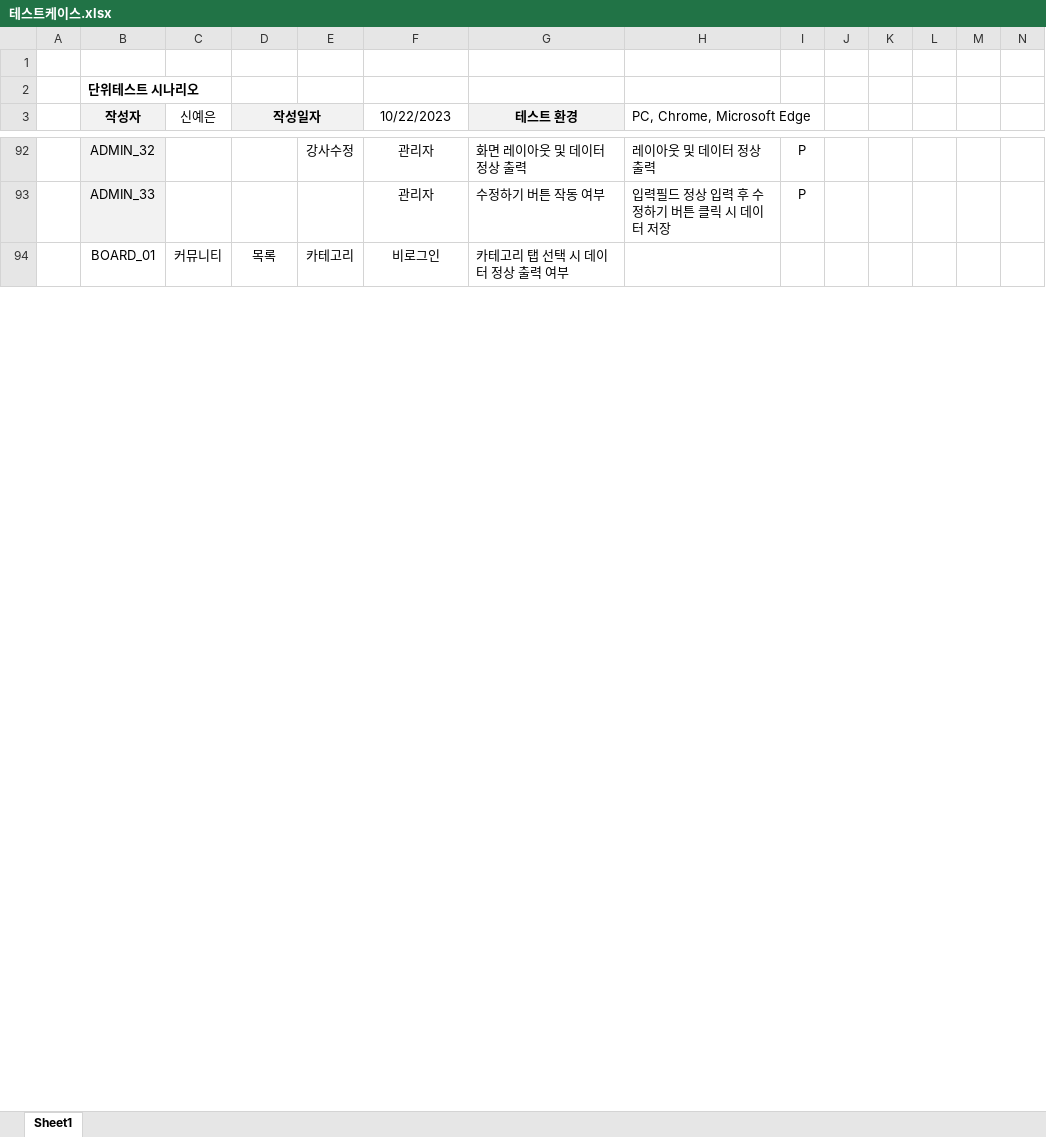
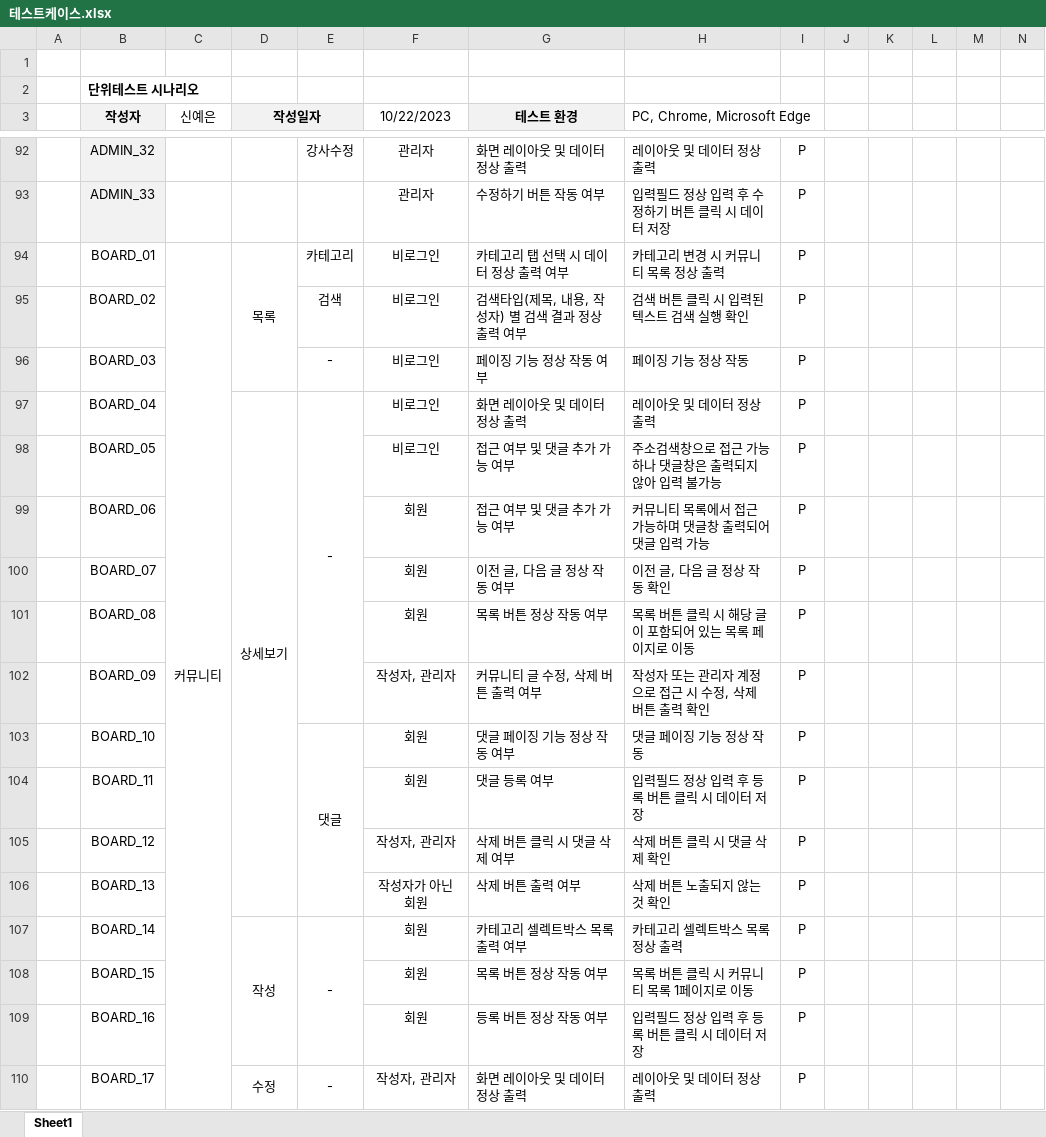
Before and after one commit to ChunjaeTeam3/TeamProject4, an Excel workbook: documents/통합테스트/테스트케이스.xlsx, sheet Sheet1, drawn as a sheet; only a part is shown, gaps mark what is left out; values as stored, in another font and other column widths than the file's, no borders; rows hold the shown columns only; the diff covers the shown part only; the diff names each change by its address in the sheet, - before the commit and + after, or states it on an @@ line.

```diff
--- a/documents/통합테스트/테스트케이스.xlsx (sheet Sheet1)
+++ b/documents/통합테스트/테스트케이스.xlsx (sheet Sheet1)
+C94:C113 merged
+D94:D96 merged
-H94 (PC, Chrome, Microsoft Edge): (empty)
+H94 (PC, Chrome, Microsoft Edge): 카테고리 변경 시 커뮤니티 목록 정상 출력
-I94: (empty)
+I94: P
+row 95:  | BOARD_02 |  |  | 검색 | 비로그인 | 검색타입(제목, 내용, 작성자) 별 검색 결과 정상 출력 여부 | 검색 버튼 클릭 시 입력된 텍스트 검색 실행 확인 | P
+row 96:  | BOARD_03 |  |  | - | 비로그인 | 페이징 기능 정상 작동 여부 | 페이징 기능 정상 작동 | P
+row 97:  | BOARD_04 |  | 상세보기 | - | 비로그인 | 화면 레이아웃 및 데이터 정상 출력 | 레이아웃 및 데이터 정상 출력 | P
+row 98:  | BOARD_05 |  |  |  | 비로그인 | 접근 여부 및 댓글 추가 가능 여부 | 주소검색창으로 접근 가능하나 댓글창은 출력되지 않아 입력 불가능 | P
+row 99:  | BOARD_06 |  |  |  | 회원 | 접근 여부 및 댓글 추가 가능 여부 | 커뮤니티 목록에서 접근 가능하며 댓글창 출력되어 댓글 입력 가능 | P
+row 100:  | BOARD_07 |  |  |  | 회원 | 이전 글, 다음 글 정상 작동 여부 | 이전 글, 다음 글 정상 작동 확인 | P
+row 101:  | BOARD_08 |  |  |  | 회원 | 목록 버튼 정상 작동 여부 | 목록 버튼 클릭 시 해당 글이 포함되어 있는 목록 페이지로 이동 | P
+row 102:  | BOARD_09 |  |  |  | 작성자, 관리자 | 커뮤니티 글 수정, 삭제 버튼 출력 여부 | 작성자 또는 관리자 계정으로 접근 시 수정, 삭제 버튼 출력 확인 | P
+row 103:  | BOARD_10 |  |  | 댓글 | 회원 | 댓글 페이징 기능 정상 작동 여부 | 댓글 페이징 기능 정상 작동 | P
+row 104:  | BOARD_11 |  |  |  | 회원 | 댓글 등록 여부 | 입력필드 정상 입력 후 등록 버튼 클릭 시 데이터 저장 | P
+row 105:  | BOARD_12 |  |  |  | 작성자, 관리자 | 삭제 버튼 클릭 시 댓글 삭제 여부 | 삭제 버튼 클릭 시 댓글 삭제 확인 | P
+row 106:  | BOARD_13 |  |  |  | 작성자가 아닌 회원 | 삭제 버튼 출력 여부 | 삭제 버튼 노출되지 않는 것 확인 | P
+row 107:  | BOARD_14 |  | 작성 | - | 회원 | 카테고리 셀렉트박스 목록 출력 여부 | 카테고리 셀렉트박스 목록 정상 출력 | P
+row 108:  | BOARD_15 |  |  |  | 회원 | 목록 버튼 정상 작동 여부 | 목록 버튼 클릭 시 커뮤니티 목록 1페이지로 이동 | P
+row 109:  | BOARD_16 |  |  |  | 회원 | 등록 버튼 정상 작동 여부 | 입력필드 정상 입력 후 등록 버튼 클릭 시 데이터 저장 | P
+row 110:  | BOARD_17 |  | 수정 | - | 작성자, 관리자 | 화면 레이아웃 및 데이터 정상 출력 | 레이아웃 및 데이터 정상 출력 | P
```
Also changed, not shown: 60 added rows and 3 edited cells elsewhere in this sheet, 17 other files.
